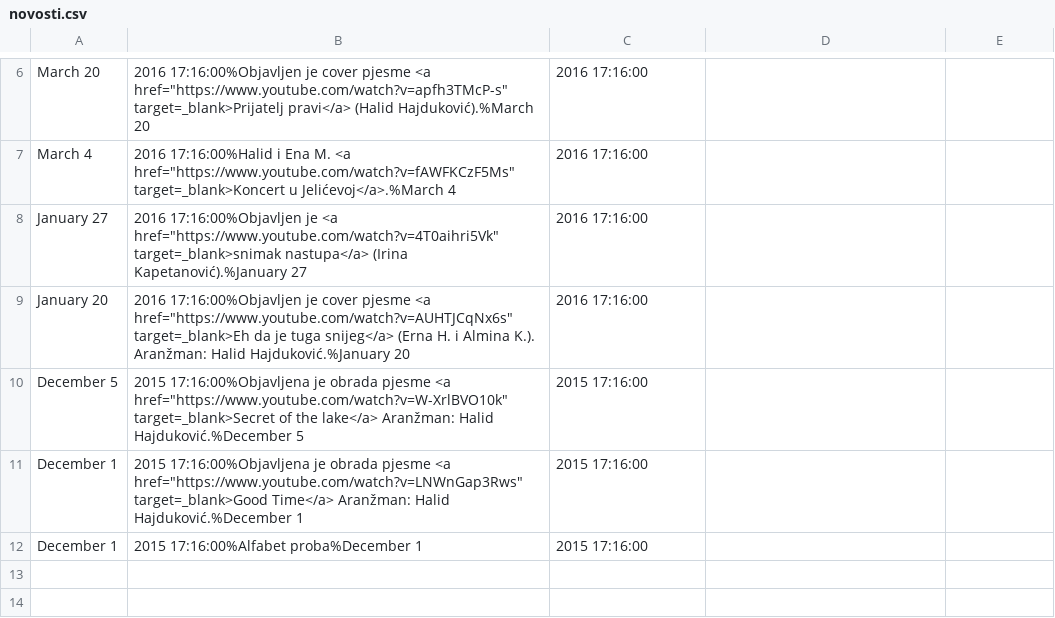
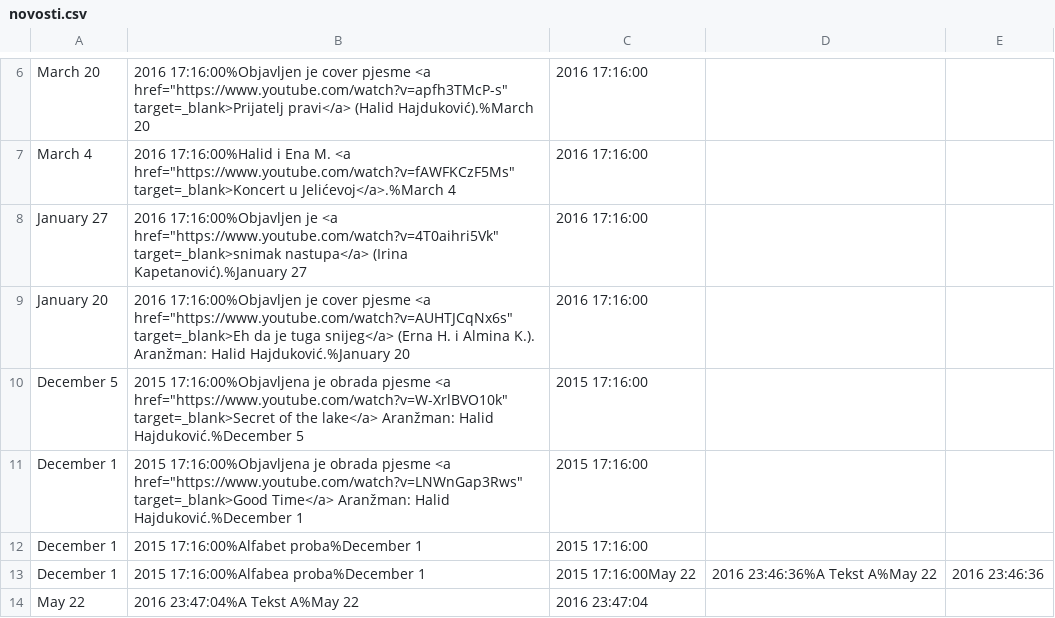
Before and after one commit to IrmaKarasoftic/MuzickiStudio, a CSV file: novosti.csv, drawn as a sheet; only a part is shown, gaps mark what is left out; the diff names each change by its address in the sheet, - before the commit and + after, or states it on an @@ line.

```diff
--- a/novosti.csv
+++ b/novosti.csv
+row 13: December 1 | 2015 17:16:00%Alfabea proba%December 1 | 2015 17:16:00May 22 | 2016 23:46:36%A Tekst A%May 22 | 2016 23:46:36
+row 14: May 22 | 2016 23:47:04%A Tekst A%May 22 | 2016 23:47:04
```
Also changed, not shown: 1 other file.
